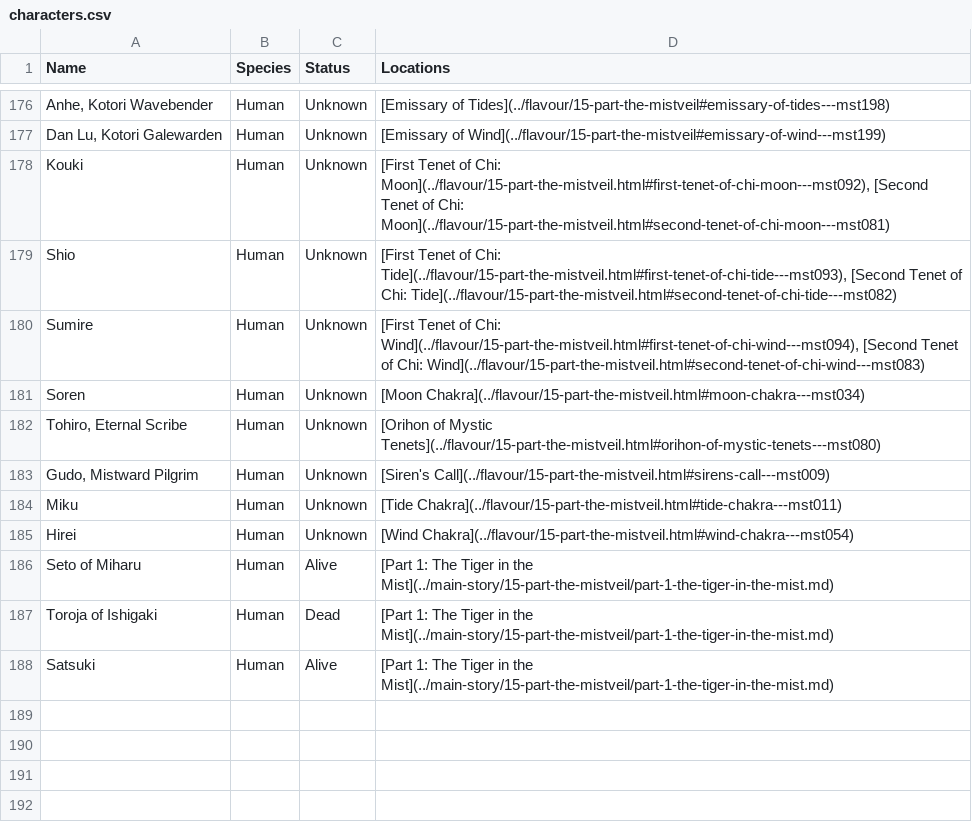
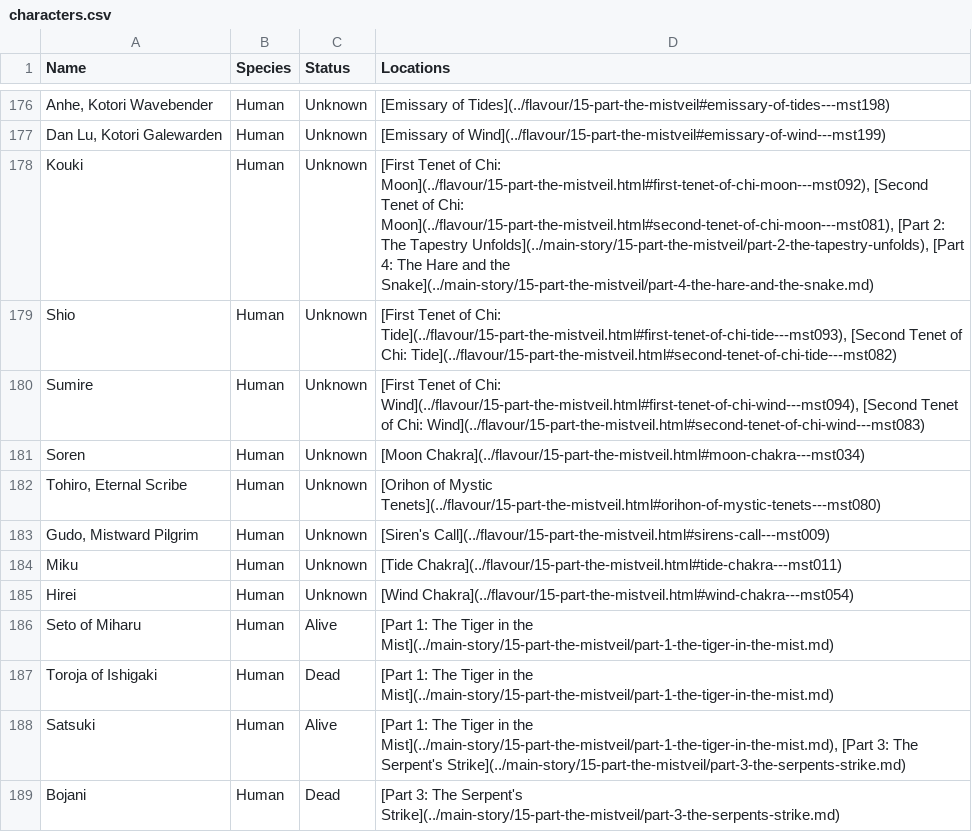
Before and after one commit to nathaneastwood/fablore, a CSV file: src/data/characters.csv, drawn as a sheet; only a part is shown, gaps mark what is left out.

Commit message:
doc: Add parts 2, 3 and 4 of MST stories

```diff
--- a/src/data/characters.csv
+++ b/src/data/characters.csv
@@ -177,3 +177,3 @@ Anhe, Kotori Wavebender|Human|Unknown|[Emissary of Tides](../flavour/15-part-the
 Dan Lu, Kotori Galewarden|Human|Unknown|[Emissary of Wind](../flavour/15-part-the-mistveil#emissary-of-wind---mst199)
-Kouki|Human|Unknown|[First Tenet of Chi: Moon](../flavour/15-part-the-mistveil.html#first-tenet-of-chi-moon---mst092), [Second Tenet of Chi: Moon](../flavour/15-part-the-mistveil.html#second-tenet-of-chi-moon---mst081)
+Kouki|Human|Unknown|[First Tenet of Chi: Moon](../flavour/15-part-the-mistveil.html#first-tenet-of-chi-moon---mst092), [Second Tenet of Chi: Moon](../flavour/15-part-the-mistveil.html#second-tenet-of-chi-moon---mst081), [Part 2: The Tapestry Unfolds](../main-story/15-part-the-mistveil/part-2-the-tapestry-unfolds), [Part 4: The Hare and the Snake](../main-story/15-part-the-mistveil/part-4-the-hare-and-the-snake.md)
 Shio|Human|Unknown|[First Tenet of Chi: Tide](../flavour/15-part-the-mistveil.html#first-tenet-of-chi-tide---mst093), [Second Tenet of Chi: Tide](../flavour/15-part-the-mistveil.html#second-tenet-of-chi-tide---mst082)
@@ -187,2 +187,3 @@ Seto of Miharu|Human|Alive|[Part 1: The Tiger in the Mist](../main-story/15-part
 Toroja of Ishigaki|Human|Dead|[Part 1: The Tiger in the Mist](../main-story/15-part-the-mistveil/part-1-the-tiger-in-the-mist.md)
-Satsuki|Human|Alive|[Part 1: The Tiger in the Mist](../main-story/15-part-the-mistveil/part-1-the-tiger-in-the-mist.md)
+Satsuki|Human|Alive|[Part 1: The Tiger in the Mist](../main-story/15-part-the-mistveil/part-1-the-tiger-in-the-mist.md), [Part 3: The Serpent's Strike](../main-story/15-part-the-mistveil/part-3-the-serpents-strike.md)
+Bojani|Human|Dead|[Part 3: The Serpent's Strike](../main-story/15-part-the-mistveil/part-3-the-serpents-strike.md)
```
Also changed, not shown: src/data/locations.csv, 7 other files.
